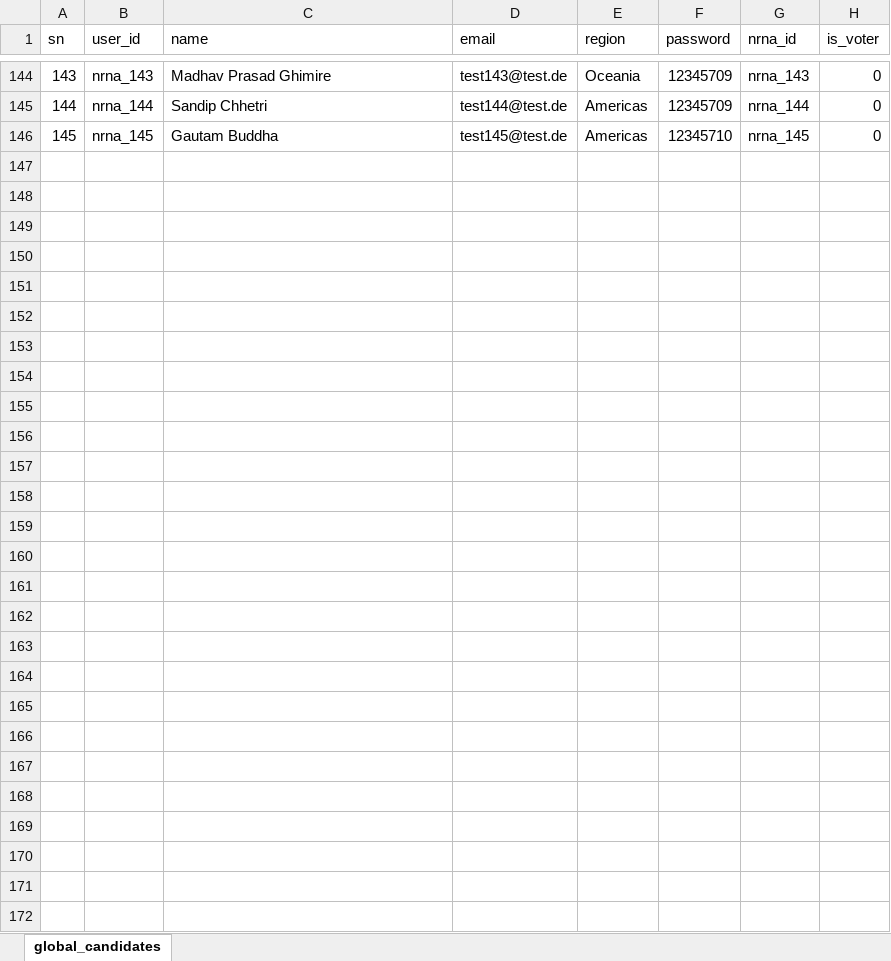
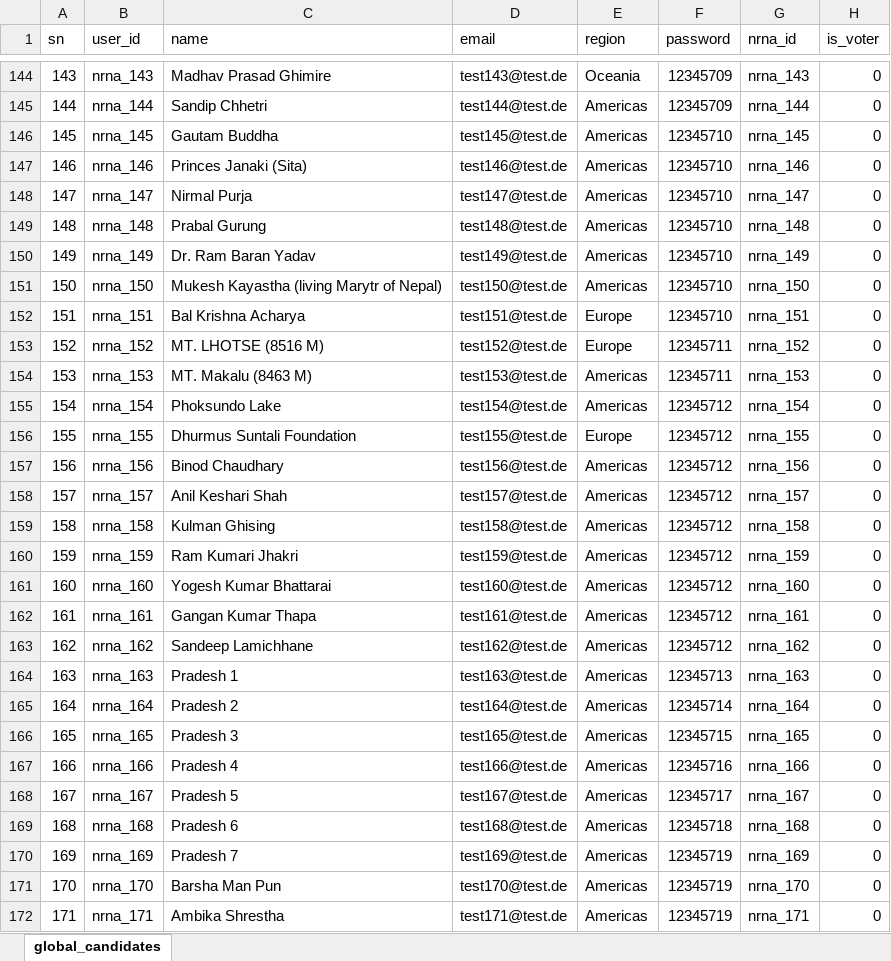
Before and after one commit to dr-roshyara/nrna1, an Excel workbook: storage/csv_files/global_candidates.xlsx, sheet global_candidates, drawn as a sheet; only a part is shown, gaps mark what is left out; values as stored, in another font and other column widths than the file's, no borders; the diff covers the shown part only; the diff names each change by its address in the sheet, - before the commit and + after, or states it on an @@ line.

```diff
--- a/storage/csv_files/global_candidates.xlsx (sheet global_candidates)
+++ b/storage/csv_files/global_candidates.xlsx (sheet global_candidates)
+row 147: 146 | nrna_146 | Princes Janaki (Sita) | test146@test.de | Americas | 12345710 | nrna_146 | 0
+row 148: 147 | nrna_147 | Nirmal Purja | test147@test.de | Americas | 12345710 | nrna_147 | 0
+row 149: 148 | nrna_148 | Prabal Gurung | test148@test.de | Americas | 12345710 | nrna_148 | 0
+row 150: 149 | nrna_149 | Dr. Ram Baran Yadav | test149@test.de | Americas | 12345710 | nrna_149 | 0
+row 151: 150 | nrna_150 | Mukesh Kayastha (living Marytr of Nepal) | test150@test.de | Americas | 12345710 | nrna_150 | 0
+row 152: 151 | nrna_151 | Bal Krishna Acharya | test151@test.de | Europe | 12345710 | nrna_151 | 0
+row 153: 152 | nrna_152 | MT. LHOTSE (8516 M) | test152@test.de | Europe | 12345711 | nrna_152 | 0
+row 154: 153 | nrna_153 | MT. Makalu (8463 M) | test153@test.de | Americas | 12345711 | nrna_153 | 0
+row 155: 154 | nrna_154 | Phoksundo Lake | test154@test.de | Americas | 12345712 | nrna_154 | 0
+row 156: 155 | nrna_155 | Dhurmus Suntali Foundation | test155@test.de | Europe | 12345712 | nrna_155 | 0
+row 157: 156 | nrna_156 | Binod Chaudhary | test156@test.de | Americas | 12345712 | nrna_156 | 0
+row 158: 157 | nrna_157 | Anil Keshari Shah | test157@test.de | Americas | 12345712 | nrna_157 | 0
+row 159: 158 | nrna_158 | Kulman Ghising | test158@test.de | Americas | 12345712 | nrna_158 | 0
+row 160: 159 | nrna_159 | Ram Kumari Jhakri | test159@test.de | Americas | 12345712 | nrna_159 | 0
+row 161: 160 | nrna_160 | Yogesh Kumar Bhattarai | test160@test.de | Americas | 12345712 | nrna_160 | 0
+row 162: 161 | nrna_161 | Gangan Kumar Thapa | test161@test.de | Americas | 12345712 | nrna_161 | 0
+row 163: 162 | nrna_162 | Sandeep Lamichhane | test162@test.de | Americas | 12345712 | nrna_162 | 0
+row 164: 163 | nrna_163 | Pradesh 1 | test163@test.de | Americas | 12345713 | nrna_163 | 0
+row 165: 164 | nrna_164 | Pradesh 2 | test164@test.de | Americas | 12345714 | nrna_164 | 0
+row 166: 165 | nrna_165 | Pradesh 3 | test165@test.de | Americas | 12345715 | nrna_165 | 0
+row 167: 166 | nrna_166 | Pradesh 4 | test166@test.de | Americas | 12345716 | nrna_166 | 0
+row 168: 167 | nrna_167 | Pradesh 5 | test167@test.de | Americas | 12345717 | nrna_167 | 0
+row 169: 168 | nrna_168 | Pradesh 6 | test168@test.de | Americas | 12345718 | nrna_168 | 0
+row 170: 169 | nrna_169 | Pradesh 7 | test169@test.de | Americas | 12345719 | nrna_169 | 0
+row 171: 170 | nrna_170 | Barsha Man Pun | test170@test.de | Americas | 12345719 | nrna_170 | 0
+row 172: 171 | nrna_171 | Ambika Shrestha | test171@test.de | Americas | 12345719 | nrna_171 | 0
```
Also changed, not shown: 2 edited cells elsewhere in this sheet, storage/csv_files/global_candidacy.xlsx, storage/csv_files/global_posts.xlsx, 45 other files.
